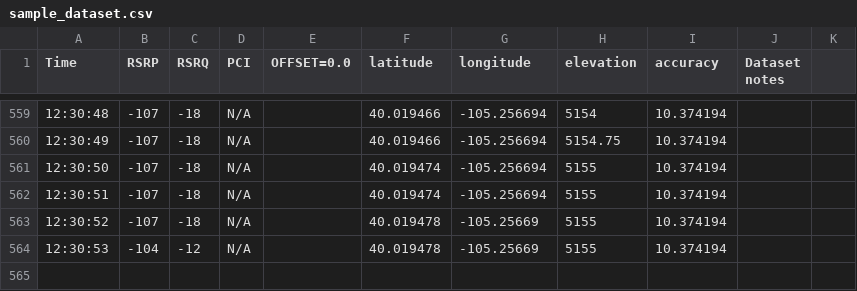
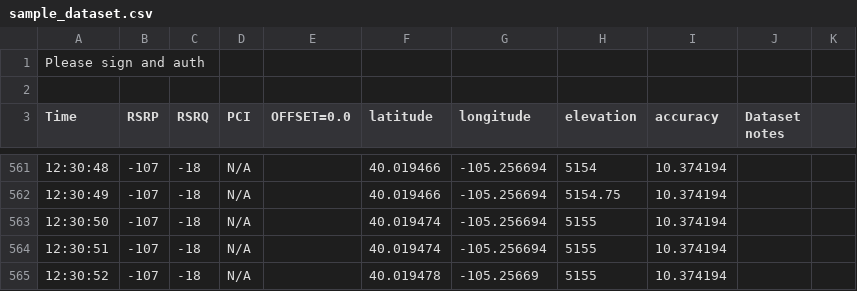
Before and after one commit to cbonoz/rescue-lte, a CSV file: assets/sample_dataset.csv, drawn as a sheet; only a part is shown, gaps mark what is left out.

Commit message:
use asset pdf

```diff
--- a/assets/sample_dataset.csv
+++ b/assets/sample_dataset.csv
@@ -1 +1,3 @@
+Please sign and auth
+
 Time,RSRP,RSRQ,PCI,OFFSET=0.0,latitude,longitude,elevation,accuracy,Dataset notes,,,,,,,,,,,
@@ -563,2 +565 @@ Time,RSRP,RSRQ,PCI,OFFSET=0.0,latitude,longitude,elevation,accuracy,Dataset note
 12:30:52,-107,-18,N/A,,40.019478,-105.25669,5155,10.374194,,,,,,,,,,,,
-12:30:53,-104,-12,N/A,,40.019478,-105.25669,5155,10.374194,,,,,,,,,,,,
```
Also changed, not shown: 4 other files.
